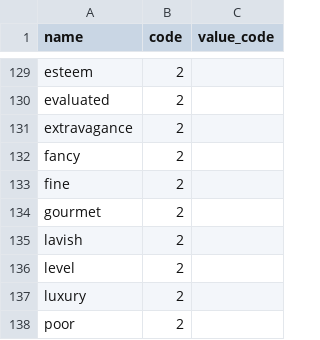
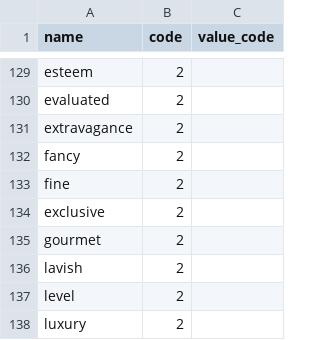
Before and after one commit to amirashiri/chatbot, a CSV file: intents.csv, drawn as a sheet; only a part is shown, gaps mark what is left out; the shorter side is filled out with more unchanged rows.

```diff
--- a/intents.csv
+++ b/intents.csv
@@ -133,2 +133,3 @@ fancy,2,
 fine,2,
+exclusive,2,
 gourmet,2,
```
Also changed, not shown: degree.csv.
